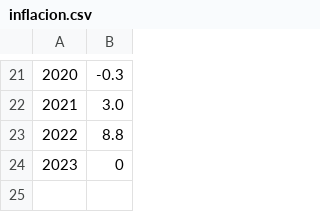
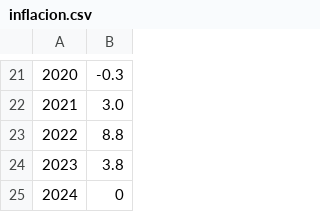
Before and after one commit to civio/presupuesto-alhama, a CSV file: data/inflacion.csv, drawn as a sheet; only a part is shown, gaps mark what is left out; addresses are those after the commit; the diff names each change by its address in the sheet, - before the commit and + after, or states it on an @@ line.

```diff
--- a/data/inflacion.csv
+++ b/data/inflacion.csv
+row 24: 2023 | 3.8
@@ column A renumbered from row 25 down @@
```
Also changed, not shown: data/poblacion.csv.
